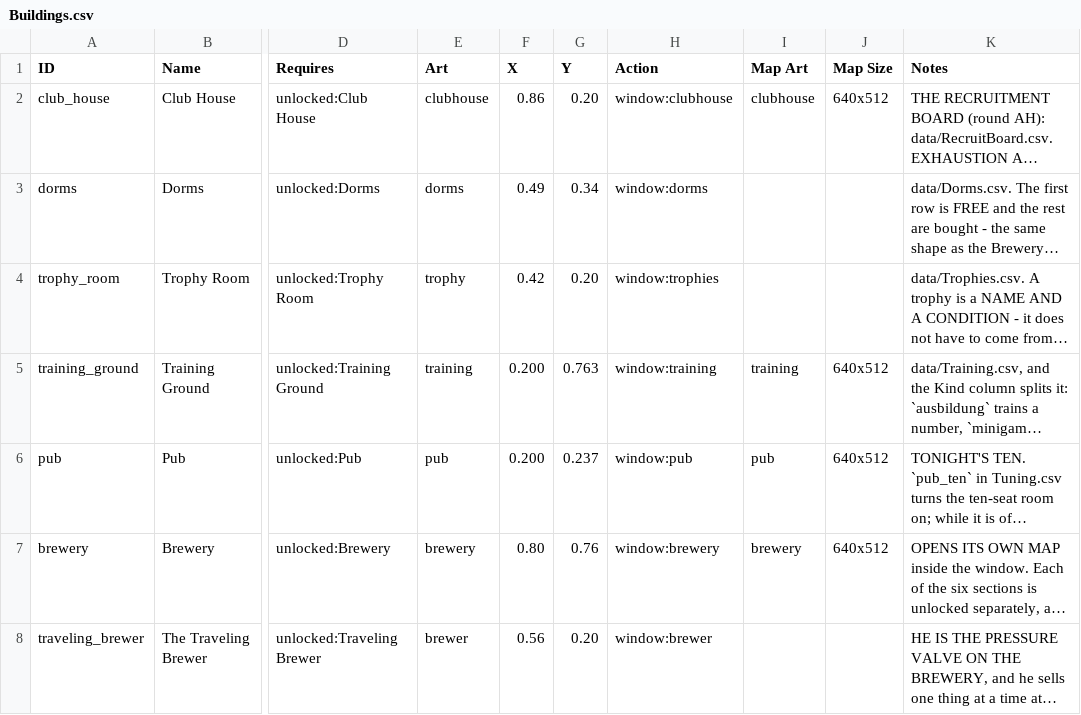
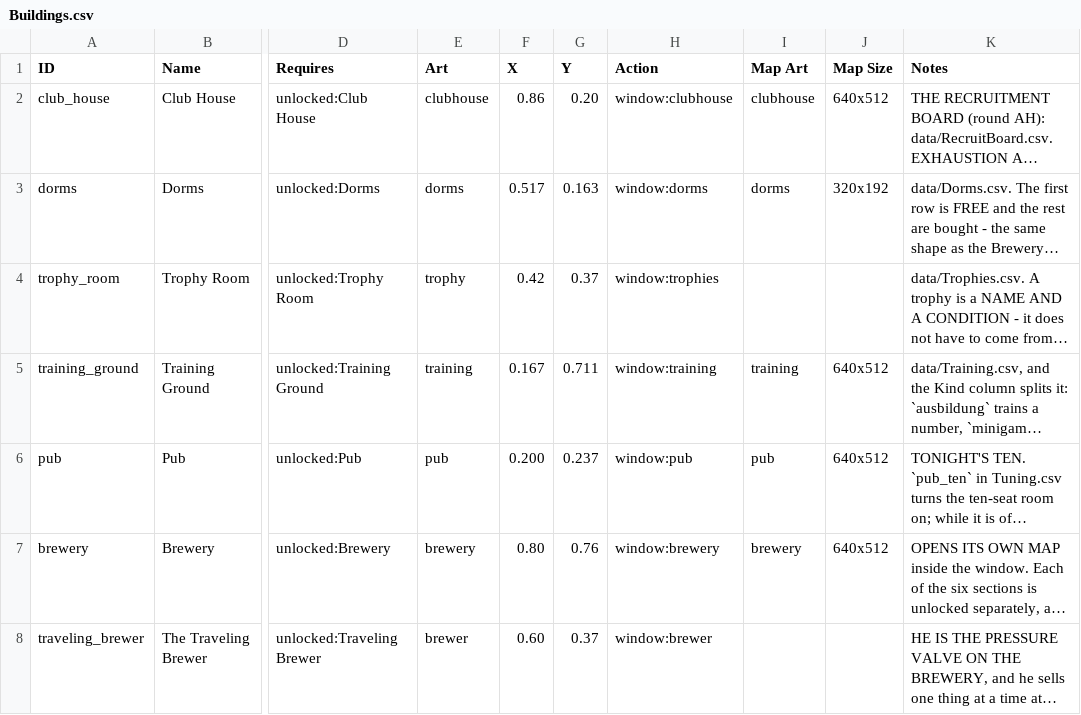
Before and after one commit to SchwartzAnthony/project_sb, a CSV file: data/Buildings.csv, drawn as a sheet; only a part is shown, gaps mark what is left out; long unchanged cells end in …; the diff names each change by its address in the sheet, - before the commit and + after, or states it on an @@ line.

```diff
--- a/data/Buildings.csv
+++ b/data/Buildings.csv
-F3 (X): 0.49
+F3 (X): 0.517
-G3 (Y): 0.34
+G3 (Y): 0.163
-I3 (Map Art): (empty)
+I3 (Map Art): dorms
-J3 (Map Size): (empty)
+J3 (Map Size): 320x192
-G4 (Y): 0.20
+G4 (Y): 0.37
-F5 (X): 0.200
+F5 (X): 0.167
-G5 (Y): 0.763
+G5 (Y): 0.711
-F8 (X): 0.56
+F8 (X): 0.60
-G8 (Y): 0.20
+G8 (Y): 0.37
```
Also changed, not shown: data/Questions.csv, data/Tuning.csv, 17 other files.
